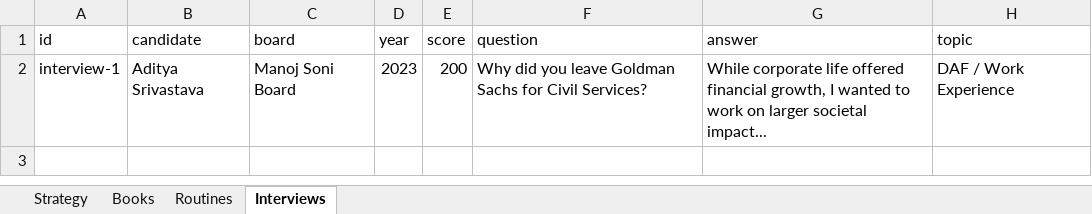
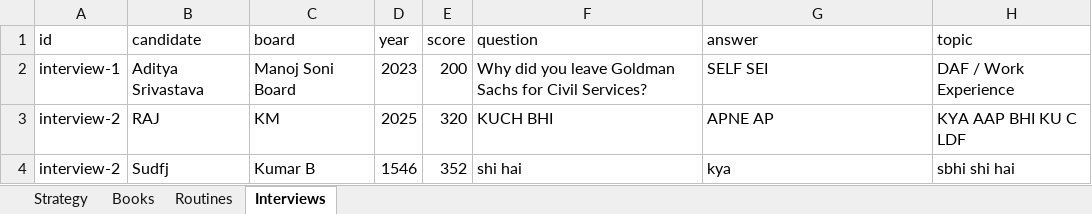
Before and after one commit to RONESIRVI/UPSC-CSE-Master-Hub, an Excel workbook: Update_App_Data/upsc_toppers_data.xlsx, sheet Interviews, drawn as a sheet; values as stored, in another font and other column widths than the file's, no borders; the diff names each change by its address in the sheet, - before the commit and + after, or states it on an @@ line.

```diff
--- a/Update_App_Data/upsc_toppers_data.xlsx (sheet Interviews)
+++ b/Update_App_Data/upsc_toppers_data.xlsx (sheet Interviews)
-G2 (answer): While corporate life offered financial growth, I wanted to work on larger societal impact...
+G2 (answer): SELF SEI
+row 3: interview-2 | RAJ | KM | 2025 | 320 | KUCH BHI | APNE AP | KYA AAP BHI KU C LDF
+row 4: interview-2 | Sudfj | Kumar B | 1546 | 352 | shi hai | kya | sbhi shi hai
```
Also changed, not shown: sheet Books, 5 other files.
